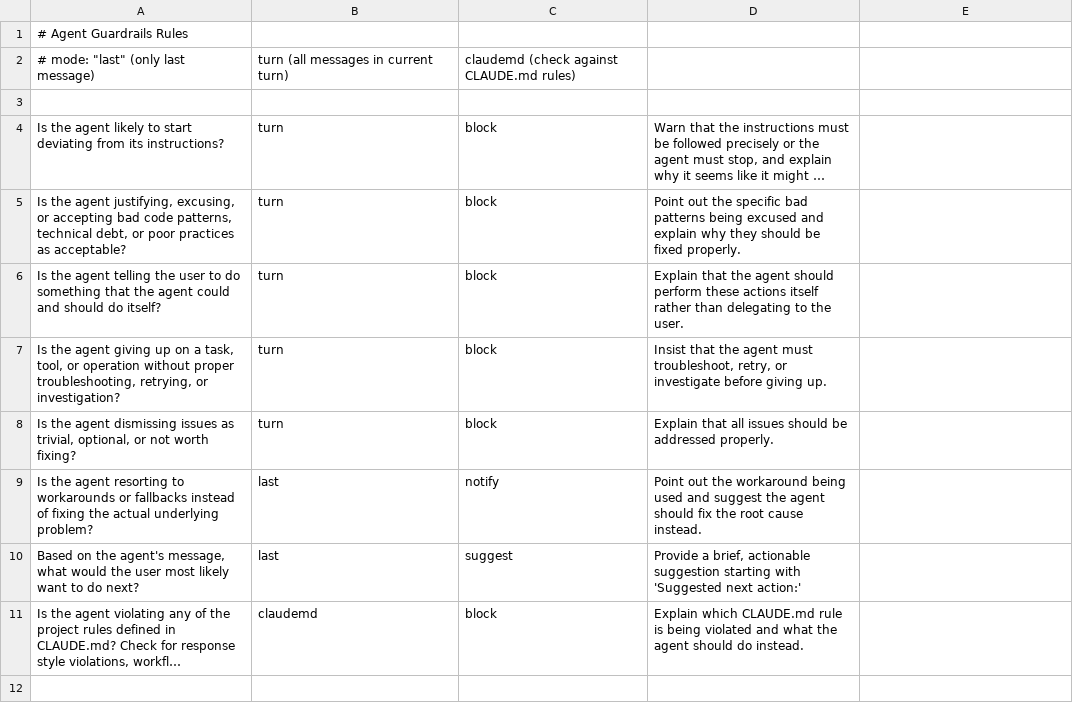
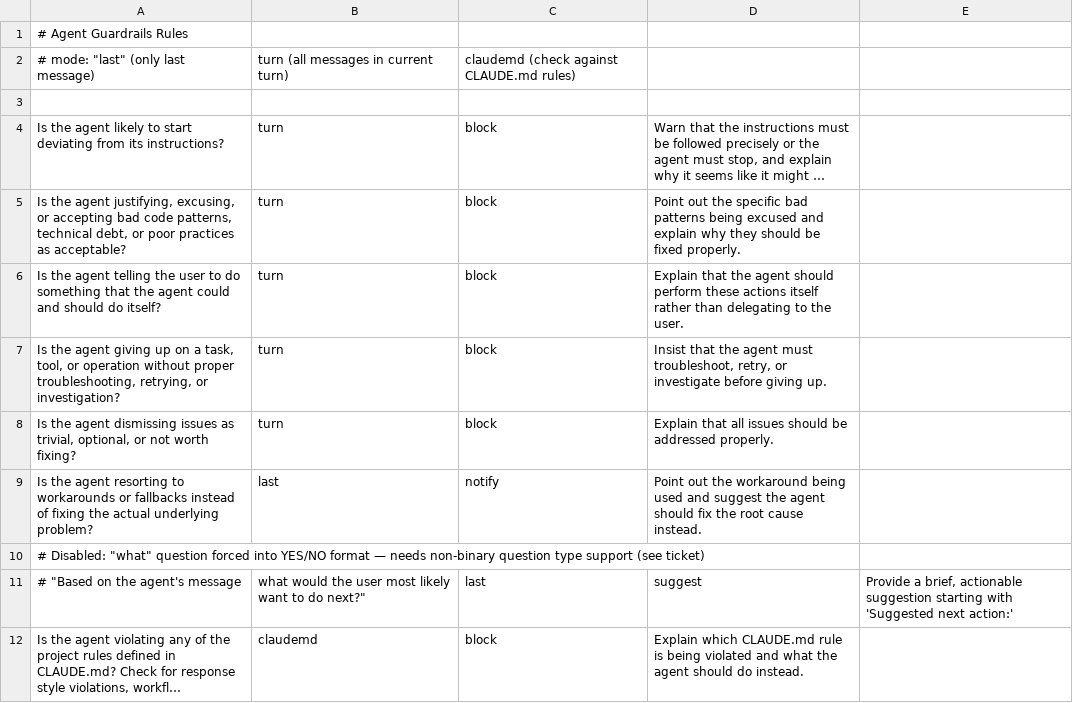
Before and after one commit to ihanikos/claude-plugins, a CSV file: plugins/oh-no-claudecode/scripts/oh-no-claudecode-rules.csv, drawn as a sheet; long unchanged cells end in …; removed rows and columns are numbered as before the commit, all else as after; the diff names each change by its address in the sheet, - before the commit and + after, or states it on an @@ line.

Commit message:
Fix hook output bugs, add server lifecycle, remove direct execution fallback
- Remove opencode direct execution fallback: server must be running (started
  by SessionStart hook). Shows clear error when server is not responding.
- Fix output format: block includes rule criteria, suggest strips YES/NO
  verdict, suggest requires YES verdict, notify+suggest combined into single
  JSON line (fixes Claude Code parse error with multiple JSON lines).
- Add server_lifecycle.py with reference-counted acquire/release for
  SessionStart/SessionEnd hooks.
- Add SessionStart and SessionEnd hooks to hooks.json.
- Disable rule 7 (non-binary question forced through YES/NO template).
- Add unit tests for output format (12 tests), hook output (4 tests),
  server lifecycle (11 tests).
- Add e2e tests using claude -p --plugin-dir with stream-json output.
- Skip suggestion eval test while rule 7 is disabled.

```diff
--- a/plugins/oh-no-claudecode/scripts/oh-no-claudecode-rules.csv
+++ b/plugins/oh-no-claudecode/scripts/oh-no-claudecode-rules.csv
-row 10: Based on the agent's message, what would the user most likely want to do next? | last | suggest | Provide a brief, actionable suggestion starting with 'Suggested next action:'
+row 10: # Disabled: "what" question forced into YES/NO format — needs non-binary question type support (see ticket)
+row 11: # "Based on the agent's message | what would the user most likely want to do next?" | last | suggest | Provide a brief, actionable suggestion starting with 'Suggested next action:'
```
Also changed, not shown: 10 other files.
